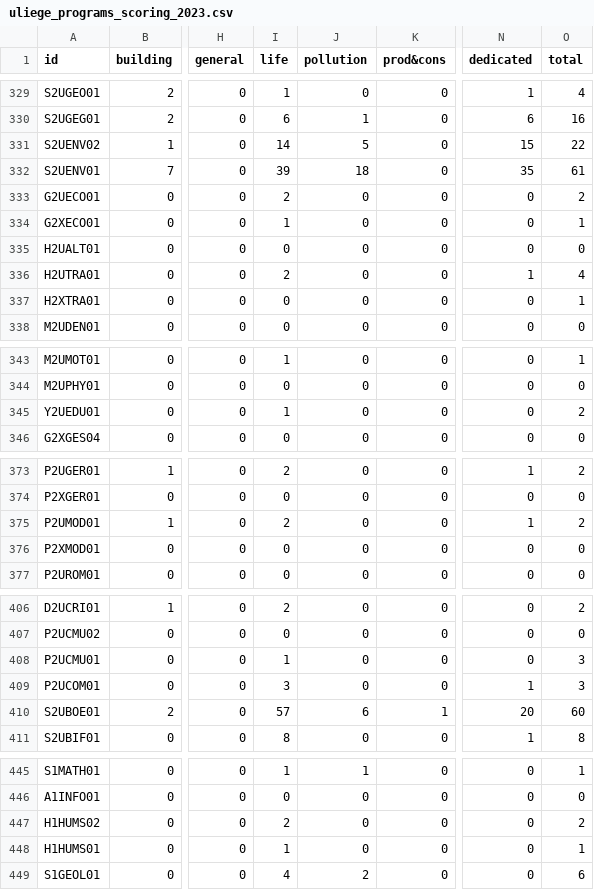
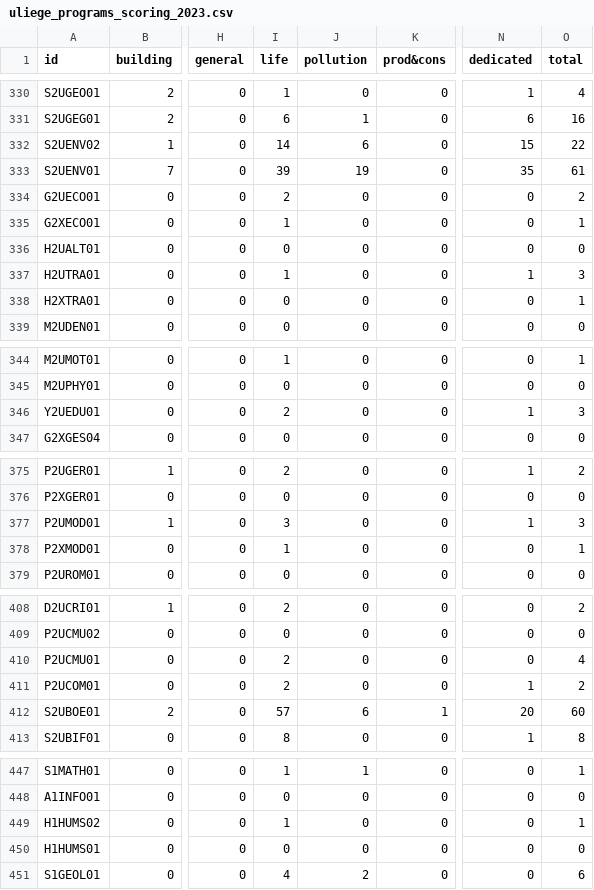
Before and after one commit to Education4Climate/Education4Climate, a CSV file: data/scoring-output/uliege_programs_scoring_2023.csv, drawn as a sheet; only a part is shown, gaps mark what is left out; addresses are those after the commit; the diff covers the shown part only; the diff names each change by its address in the sheet, - before the commit and + after, or states it on an @@ line.

```diff
--- a/data/scoring-output/uliege_programs_scoring_2023.csv
+++ b/data/scoring-output/uliege_programs_scoring_2023.csv
-J332 (pollution): 5
+J332 (pollution): 6
-J333 (pollution): 18
+J333 (pollution): 19
-I337 (life): 2
+I337 (life): 1
-O337 (total): 4
+O337 (total): 3
-I346 (life): 1
+I346 (life): 2
-N346 (dedicated): 0
+N346 (dedicated): 1
-O346 (total): 2
+O346 (total): 3
-I377 (life): 2
+I377 (life): 3
-O377 (total): 2
+O377 (total): 3
-I378 (life): 0
+I378 (life): 1
-O378 (total): 0
+O378 (total): 1
-I410 (life): 1
+I410 (life): 2
-O410 (total): 3
+O410 (total): 4
-I411 (life): 3
+I411 (life): 2
-O411 (total): 3
+O411 (total): 2
-I449 (life): 2
+I449 (life): 1
-O449 (total): 2
+O449 (total): 1
-I450 (life): 1
+I450 (life): 0
-O450 (total): 1
+O450 (total): 0
```
Also changed, not shown: 2 added rows, 13 moved rows and 45 edited cells elsewhere in this file, data/scoring-output/uliege_courses_scoring_2023.csv, 5 other files.
